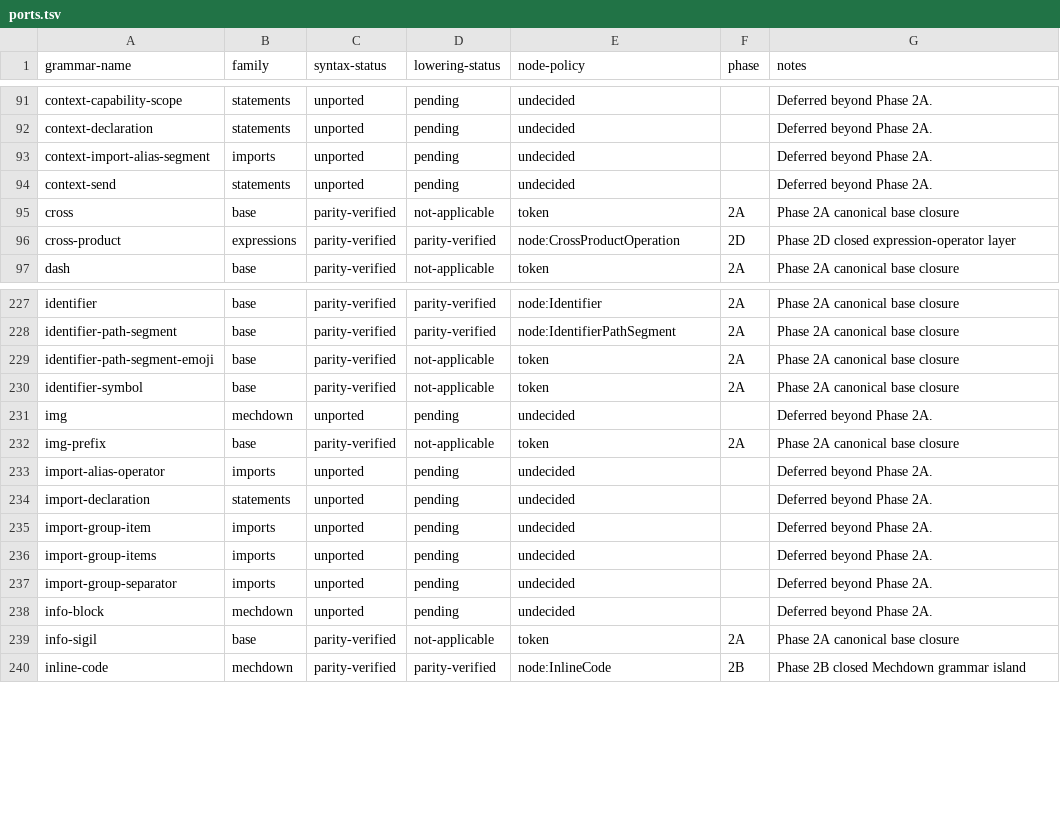
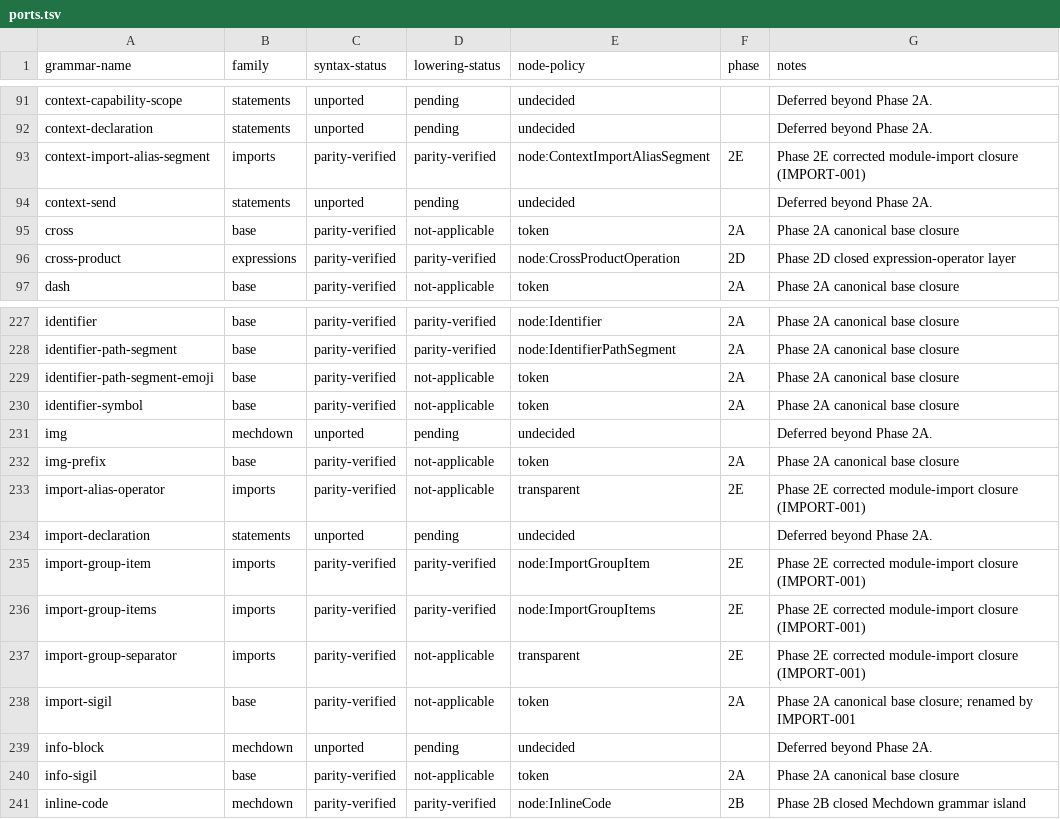
Before and after one commit to mech-lang/mech, a TSV file: docs/design/grammar-audit/ports.tsv, drawn as a sheet; only a part is shown, gaps mark what is left out; the diff covers the shown part only.

Commit message:
chore(syntax): update the corrected canonical grammar inventory

```diff
--- a/docs/design/grammar-audit/ports.tsv
+++ b/docs/design/grammar-audit/ports.tsv
@@ -92,3 +92,3 @@ context-capability-scope	statements	unported	pending	undecided		Deferred beyond
 context-declaration	statements	unported	pending	undecided		Deferred beyond Phase 2A.
-context-import-alias-segment	imports	unported	pending	undecided		Deferred beyond Phase 2A.
+context-import-alias-segment	imports	parity-verified	parity-verified	node:ContextImportAliasSegment	2E	Phase 2E corrected module-import closure (IMPORT-001)
 context-send	statements	unported	pending	undecided		Deferred beyond Phase 2A.
@@ -232,7 +232,8 @@ img	mechdown	unported	pending	undecided		Deferred beyond Phase 2A.
 img-prefix	base	parity-verified	not-applicable	token	2A	Phase 2A canonical base closure
-import-alias-operator	imports	unported	pending	undecided		Deferred beyond Phase 2A.
+import-alias-operator	imports	parity-verified	not-applicable	transparent	2E	Phase 2E corrected module-import closure (IMPORT-001)
 import-declaration	statements	unported	pending	undecided		Deferred beyond Phase 2A.
-import-group-item	imports	unported	pending	undecided		Deferred beyond Phase 2A.
-import-group-items	imports	unported	pending	undecided		Deferred beyond Phase 2A.
-import-group-separator	imports	unported	pending	undecided		Deferred beyond Phase 2A.
+import-group-item	imports	parity-verified	parity-verified	node:ImportGroupItem	2E	Phase 2E corrected module-import closure (IMPORT-001)
+import-group-items	imports	parity-verified	parity-verified	node:ImportGroupItems	2E	Phase 2E corrected module-import closure (IMPORT-001)
+import-group-separator	imports	parity-verified	not-applicable	transparent	2E	Phase 2E corrected module-import closure (IMPORT-001)
+import-sigil	base	parity-verified	not-applicable	token	2A	Phase 2A canonical base closure; renamed by IMPORT-001
 info-block	mechdown	unported	pending	undecided		Deferred beyond Phase 2A.
```
Also changed, not shown: 2 removed rows and 70 edited cells elsewhere in this file, docs/design/grammar-audit/productions.tsv, 24 other files.
